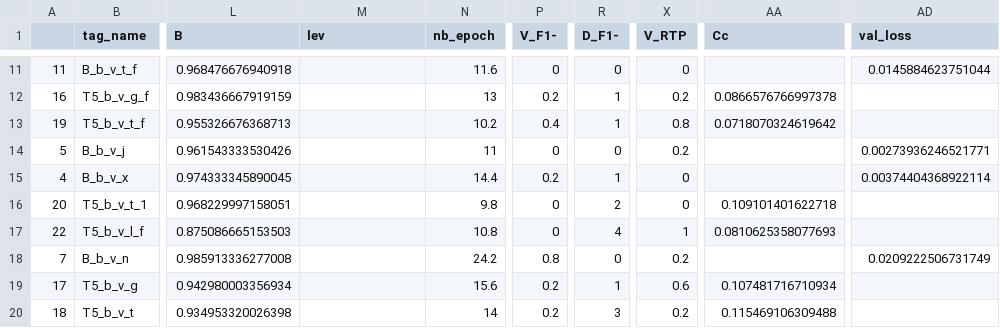
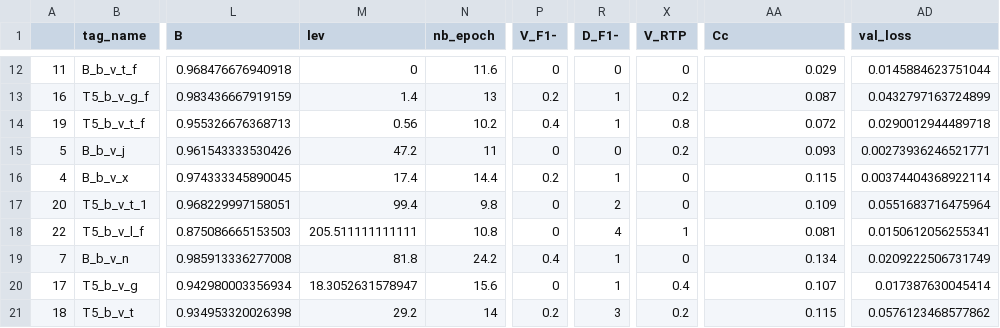
Before and after one commit to datalogism/12ShadesOfRDFSyntax, a CSV file: eval/results_12ShadesSyntax_STRICT.csv, drawn as a sheet; only a part is shown, gaps mark what is left out; addresses are those after the commit; the diff covers the shown part only; the diff names each change by its address in the sheet, - before the commit and + after, or states it on an @@ line.

```diff
--- a/eval/results_12ShadesSyntax_STRICT.csv
+++ b/eval/results_12ShadesSyntax_STRICT.csv
-M12 (lev): (empty)
+M12 (lev): 0
-AA12 (Cc): (empty)
+AA12 (Cc): 0.029
-M13 (lev): (empty)
+M13 (lev): 1.4
-AA13 (Cc): 0.0866576766997378
+AA13 (Cc): 0.087
-AD13 (val_loss): (empty)
+AD13 (val_loss): 0.0432797163724899
-M14 (lev): (empty)
+M14 (lev): 0.56
-AA14 (Cc): 0.0718070324619642
+AA14 (Cc): 0.072
-AD14 (val_loss): (empty)
+AD14 (val_loss): 0.0290012944489718
-M15 (lev): (empty)
+M15 (lev): 47.2
-AA15 (Cc): (empty)
+AA15 (Cc): 0.093
-M16 (lev): (empty)
+M16 (lev): 17.4
-AA16 (Cc): (empty)
+AA16 (Cc): 0.115
-M17 (lev): (empty)
+M17 (lev): 99.4
-AA17 (Cc): 0.109101401622718
+AA17 (Cc): 0.109
-AD17 (val_loss): (empty)
+AD17 (val_loss): 0.0551683716475964
-M18 (lev): (empty)
+M18 (lev): 205.511111111111
-AA18 (Cc): 0.0810625358077693
+AA18 (Cc): 0.081
-AD18 (val_loss): (empty)
+AD18 (val_loss): 0.0150612056255341
-M19 (lev): (empty)
+M19 (lev): 81.8
-P19 (V_F1-): 0.8
+P19 (V_F1-): 0.4
-R19 (D_F1-): 0
+R19 (D_F1-): 1
-X19 (V_RTP): 0.2
+X19 (V_RTP): 0
-AA19 (Cc): (empty)
+AA19 (Cc): 0.134
-M20 (lev): (empty)
+M20 (lev): 18.3052631578947
-P20 (V_F1-): 0.2
+P20 (V_F1-): 0
-X20 (V_RTP): 0.6
+X20 (V_RTP): 0.4
-AA20 (Cc): 0.107481716710934
+AA20 (Cc): 0.107
-AD20 (val_loss): (empty)
+AD20 (val_loss): 0.017387630045414
-M21 (lev): (empty)
+M21 (lev): 29.2
-AA21 (Cc): 0.115469106309488
+AA21 (Cc): 0.115
-AD21 (val_loss): (empty)
+AD21 (val_loss): 0.0576123468577862
```
Also changed, not shown: 1 added row, 1 removed row and 53 edited cells elsewhere in this file.
